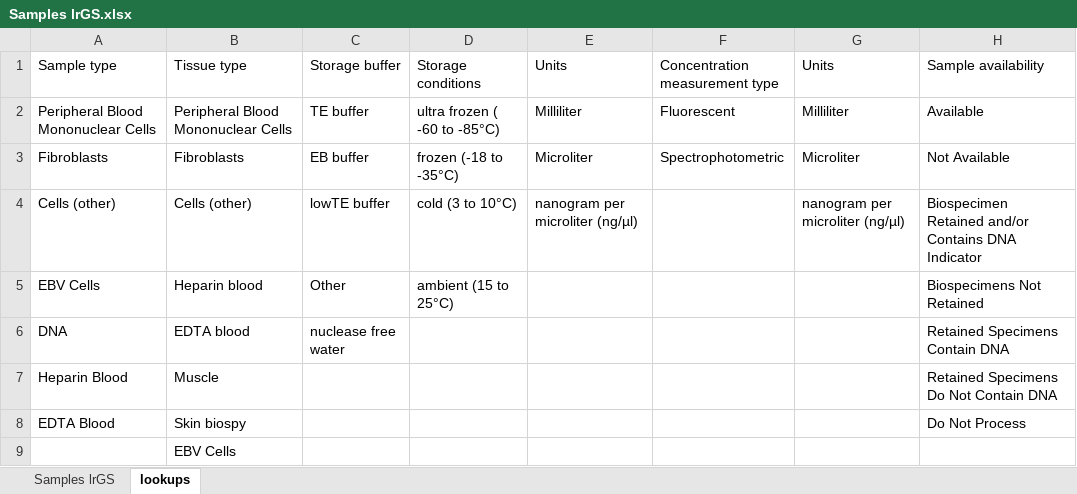
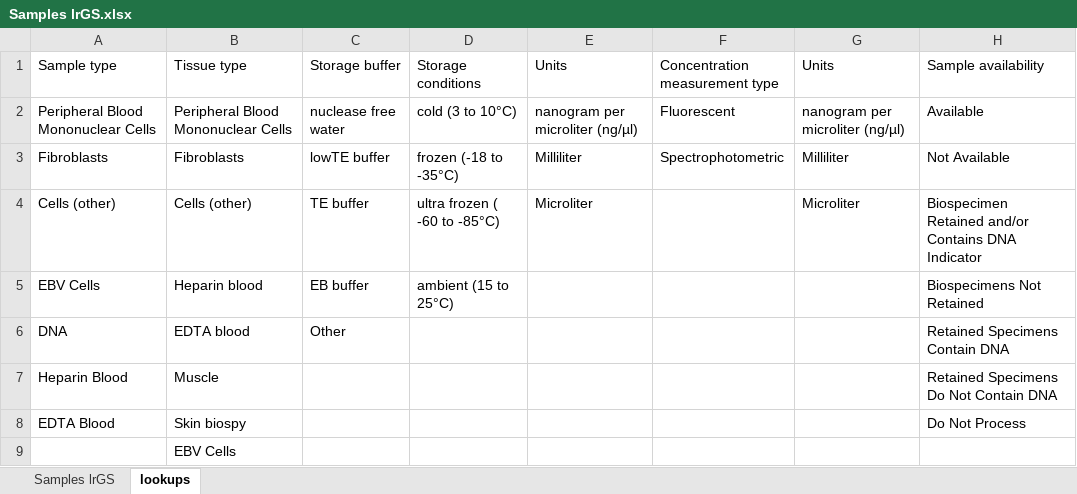
Before and after one commit to molgenis/projects-erdera, an Excel workbook: templates/Samples lrGS.xlsx, sheet lookups, drawn as a sheet; values as stored, in another font and other column widths than the file's, no borders; the diff names each change by its address in the sheet, - before the commit and + after, or states it on an @@ line.

```diff
--- a/templates/Samples lrGS.xlsx (sheet lookups)
+++ b/templates/Samples lrGS.xlsx (sheet lookups)
-C2 (Storage buffer): TE buffer
+C2 (Storage buffer): nuclease free water
-D2 (Storage conditions): ultra frozen ( -60 to -85°C)
+D2 (Storage conditions): cold (3 to 10°C)
-E2 (Units): Milliliter
+E2 (Units): nanogram per microliter (ng/µl)
-G2 (Units): Milliliter
+G2 (Units): nanogram per microliter (ng/µl)
-C3 (Storage buffer): EB buffer
+C3 (Storage buffer): lowTE buffer
-E3 (Units): Microliter
+E3 (Units): Milliliter
-G3 (Units): Microliter
+G3 (Units): Milliliter
-C4 (Storage buffer): lowTE buffer
+C4 (Storage buffer): TE buffer
-D4 (Storage conditions): cold (3 to 10°C)
+D4 (Storage conditions): ultra frozen ( -60 to -85°C)
-E4 (Units): nanogram per microliter (ng/µl)
+E4 (Units): Microliter
-G4 (Units): nanogram per microliter (ng/µl)
+G4 (Units): Microliter
-C5 (Storage buffer): Other
+C5 (Storage buffer): EB buffer
-C6 (Storage buffer): nuclease free water
+C6 (Storage buffer): Other
```
Also changed, not shown: sheet Samples lrGS, templates/Experiments OGM.xlsx, templates/Experiments RNA.xlsx, 3 other files.
